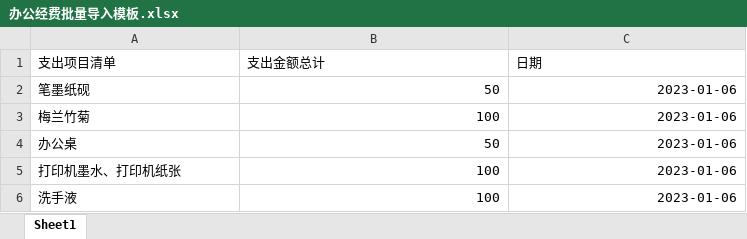
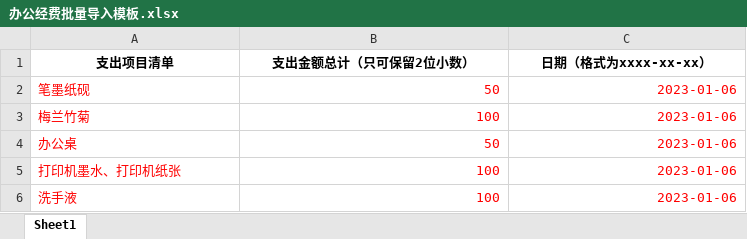
Before and after one commit to Devere19/oa-project, an Excel workbook: 办公经费批量导入模板.xlsx, sheet Sheet1, drawn as a sheet; values as stored, in another font and other column widths than the file's, no borders; the diff names each change by its address in the sheet, - before the commit and + after, or states it on an @@ line.

```diff
--- a/办公经费批量导入模板.xlsx (sheet Sheet1)
+++ b/办公经费批量导入模板.xlsx (sheet Sheet1)
@@ A1:C1 bold: off → on, alignment: left → center @@
-B1: 支出金额总计
+B1: 支出金额总计（只可保留2位小数）
-C1: 日期
+C1: 日期（格式为xxxx-xx-xx）
-A2:C6 text colour: black
+A2:C6 text colour: #FF0000
```
Also changed, not shown: 加工付款单批量导入模板.xlsx, 海运单批量导入模板.xlsx, 2 other files.
